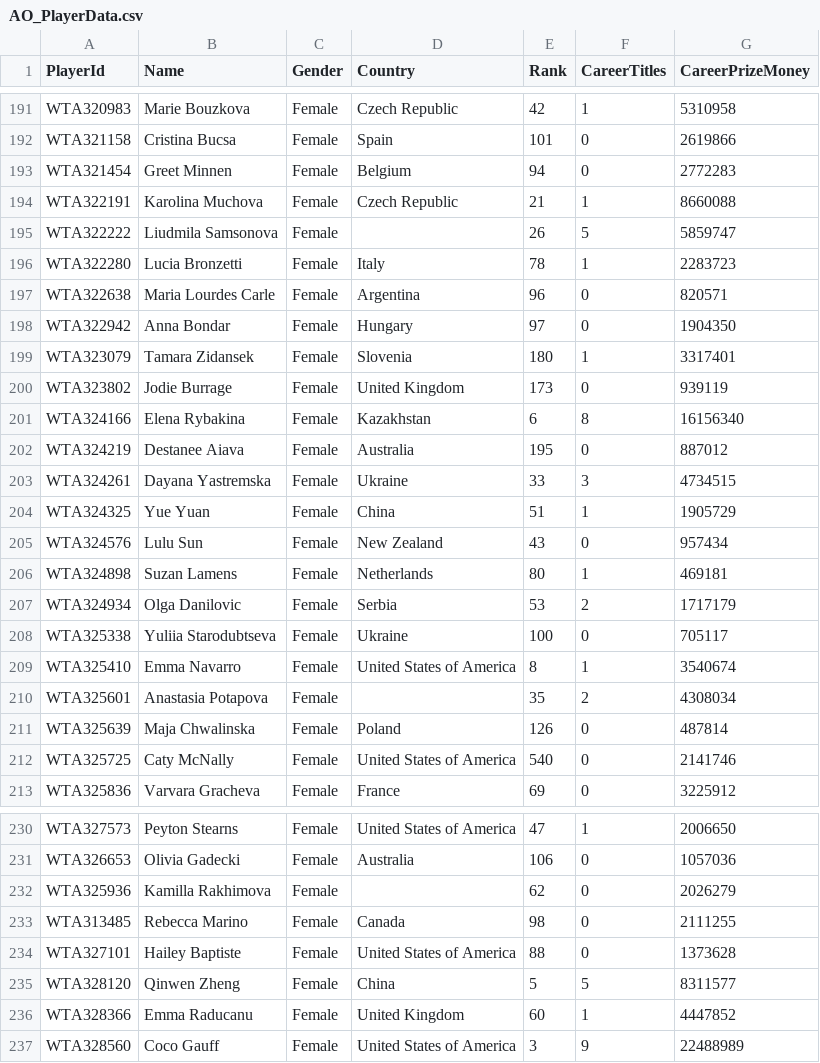
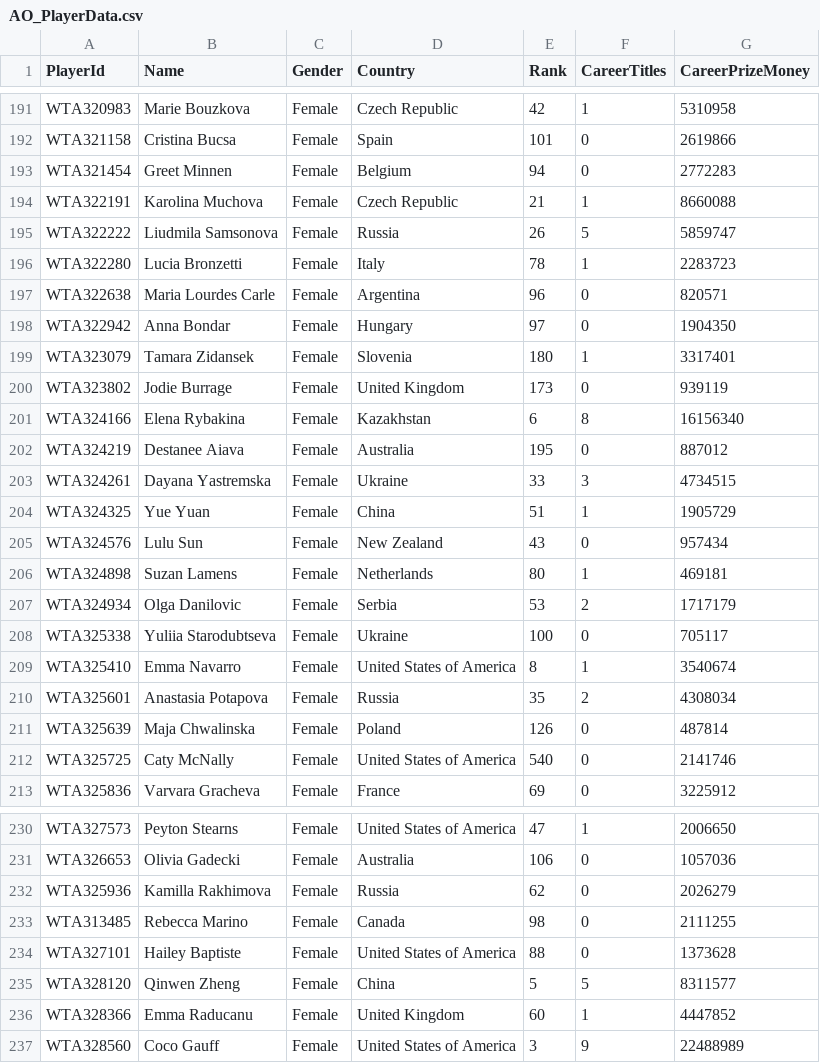
Before and after one commit to HimalKarkal/LinkedIn-Posts, a CSV file: AO_PlayerData.csv, drawn as a sheet; only a part is shown, gaps mark what is left out; the diff covers the shown part only.

Commit message:
Added country names to Russian and Belarusian players

```diff
--- a/AO_PlayerData.csv
+++ b/AO_PlayerData.csv
@@ -194,3 +194,3 @@ WTA321454,Greet Minnen,Female,Belgium,94,0,2772283
 WTA322191,Karolina Muchova,Female,Czech Republic,21,1,8660088
-WTA322222,Liudmila Samsonova,Female,,26,5,5859747
+WTA322222,Liudmila Samsonova,Female,Russia,26,5,5859747
 WTA322280,Lucia Bronzetti,Female,Italy,78,1,2283723
@@ -209,3 +209,3 @@ WTA325338,Yuliia Starodubtseva,Female,Ukraine,100,0,705117
 WTA325410,Emma Navarro,Female,United States of America,8,1,3540674
-WTA325601,Anastasia Potapova,Female,,35,2,4308034
+WTA325601,Anastasia Potapova,Female,Russia,35,2,4308034
 WTA325639,Maja Chwalinska,Female,Poland,126,0,487814
@@ -231,3 +231,3 @@ WTA327573,Peyton Stearns,Female,United States of America,47,1,2006650
 WTA326653,Olivia Gadecki,Female,Australia,106,0,1057036
-WTA325936,Kamilla Rakhimova,Female,,62,0,2026279
+WTA325936,Kamilla Rakhimova,Female,Russia,62,0,2026279
 WTA313485,Rebecca Marino,Female,Canada,98,0,2111255
```
Also changed, not shown: 17 edited cells elsewhere in this file.
